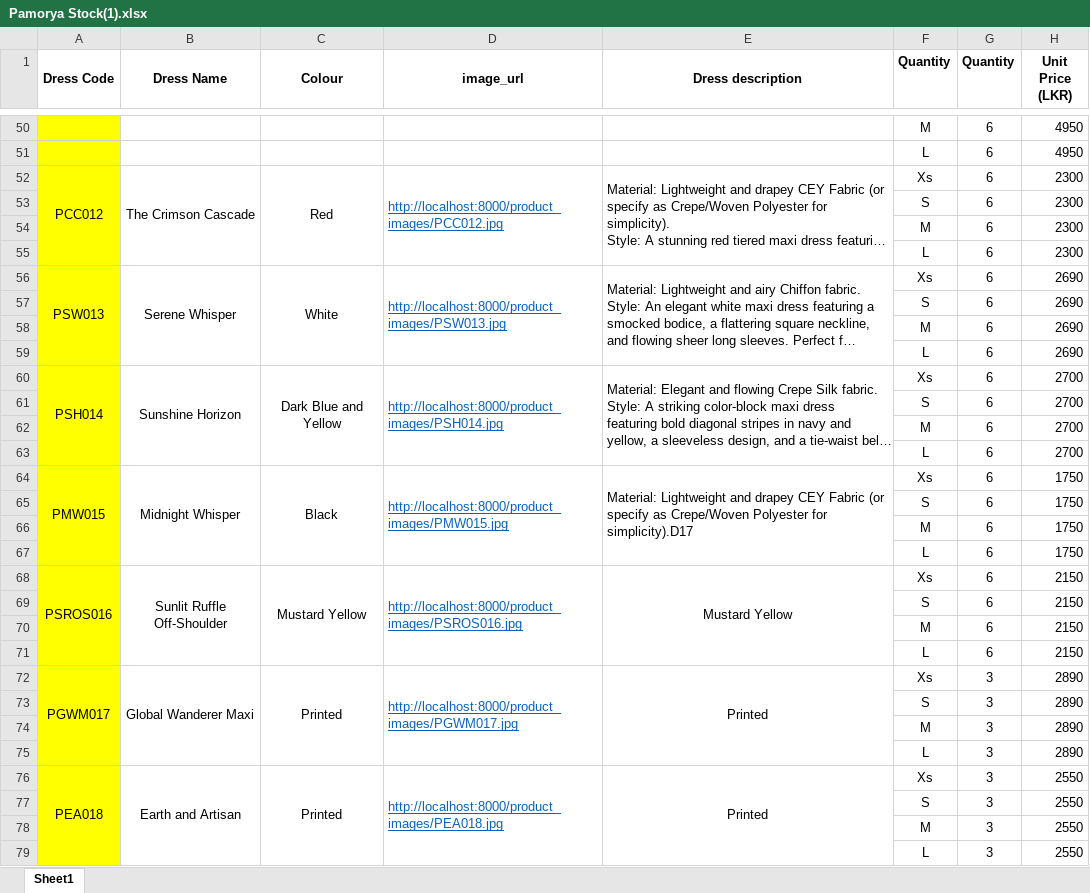
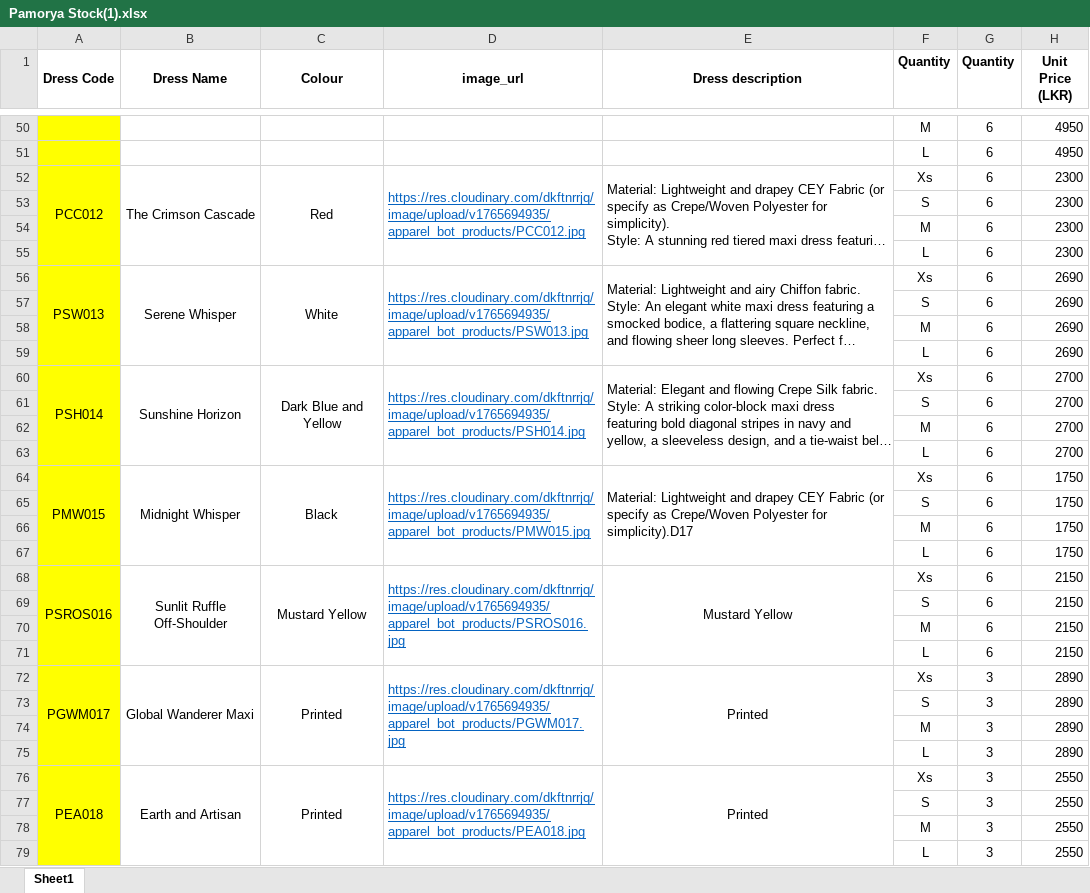
Before and after one commit to Viraj97-SL/apparel-agent-backend, an Excel workbook: Pamorya Stock(1).xlsx, sheet Sheet1, drawn as a sheet; only a part is shown, gaps mark what is left out; long unchanged cells end in …; values as stored, in another font and other column widths than the file's, no borders; the diff covers the shown part only; the diff names each change by its address in the sheet, - before the commit and + after, or states it on an @@ line.

Commit message:
Update Excel with correct images and force re-seed

```diff
--- a/Pamorya Stock(1).xlsx (sheet Sheet1)
+++ b/Pamorya Stock(1).xlsx (sheet Sheet1)
-D52 (image_url): http://localhost:8000/product_images/PCC012.jpg
+D52 (image_url): https://res.cloudinary.com/dkftnrrjq/image/upload/v1765694935/apparel_bot_products/PCC012.jpg
-D56 (image_url): http://localhost:8000/product_images/PSW013.jpg
+D56 (image_url): https://res.cloudinary.com/dkftnrrjq/image/upload/v1765694935/apparel_bot_products/PSW013.jpg
-D60 (image_url): http://localhost:8000/product_images/PSH014.jpg
+D60 (image_url): https://res.cloudinary.com/dkftnrrjq/image/upload/v1765694935/apparel_bot_products/PSH014.jpg
-D64 (image_url): http://localhost:8000/product_images/PMW015.jpg
+D64 (image_url): https://res.cloudinary.com/dkftnrrjq/image/upload/v1765694935/apparel_bot_products/PMW015.jpg
-D68 (image_url): http://localhost:8000/product_images/PSROS016.jpg
+D68 (image_url): https://res.cloudinary.com/dkftnrrjq/image/upload/v1765694935/apparel_bot_products/PSROS016.jpg
-D72 (image_url): http://localhost:8000/product_images/PGWM017.jpg
+D72 (image_url): https://res.cloudinary.com/dkftnrrjq/image/upload/v1765694935/apparel_bot_products/PGWM017.jpg
-D76 (image_url): http://localhost:8000/product_images/PEA018.jpg
+D76 (image_url): https://res.cloudinary.com/dkftnrrjq/image/upload/v1765694935/apparel_bot_products/PEA018.jpg
```
Also changed, not shown: 16 edited cells elsewhere in this sheet, 1 other file.
